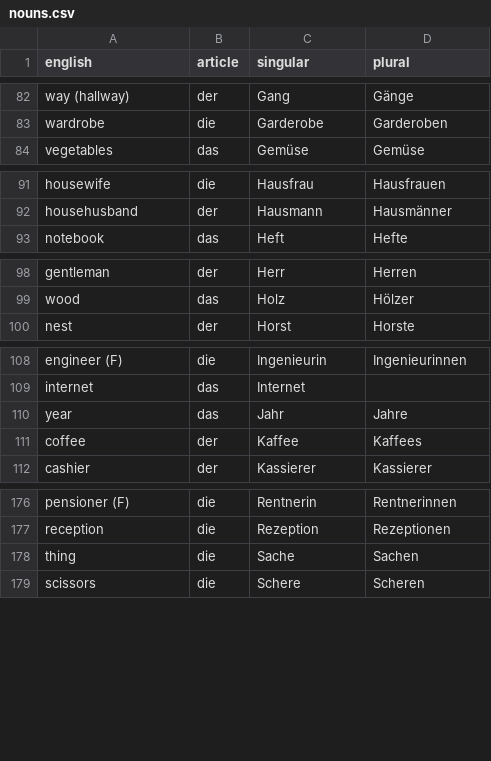
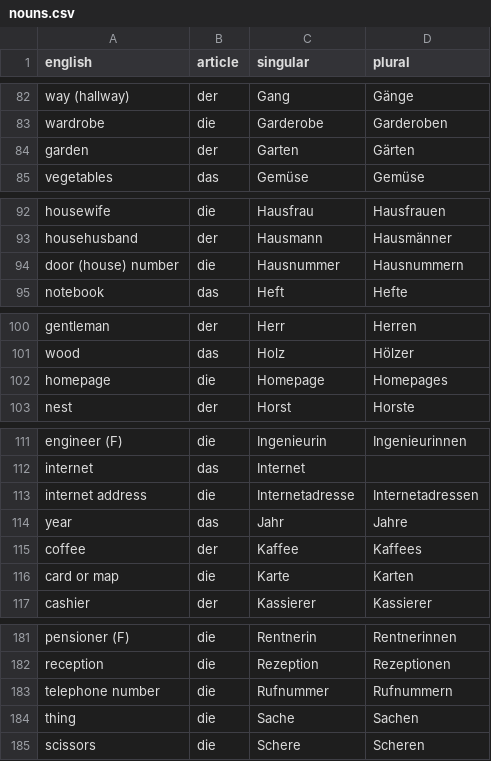
Before and after one commit to albertattard/practice-deutsch, a CSV file: nouns.csv, drawn as a sheet; only a part is shown, gaps mark what is left out; the diff covers the shown part only; the diff names each change by its address in the sheet, - before the commit and + after, or states it on an @@ line.

Commit message:
Add nouns

```diff
--- a/nouns.csv
+++ b/nouns.csv
+row 84: garden | der | Garten | Gärten
+row 94: door (house) number | die | Hausnummer | Hausnummern
+row 102: homepage | die | Homepage | Homepages
+row 113: internet address | die | Internetadresse | Internetadressen
+row 116: card or map | die | Karte | Karten
+row 183: telephone number | die | Rufnummer | Rufnummern
```
Also changed, not shown: 1 added row elsewhere in this file, 27 other files.
